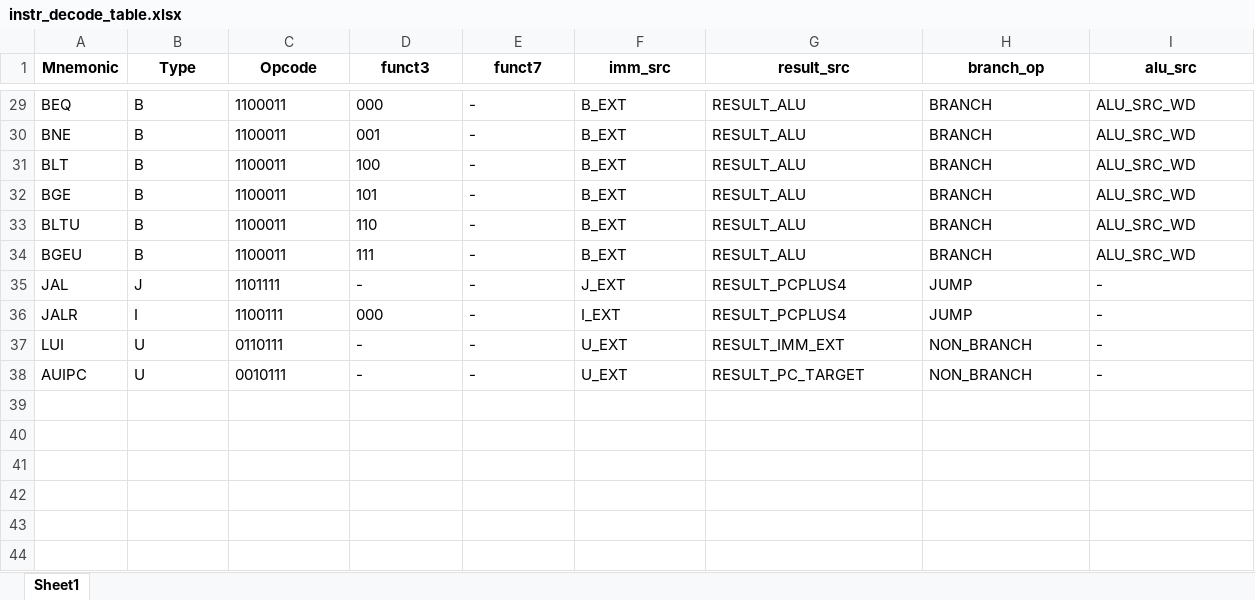
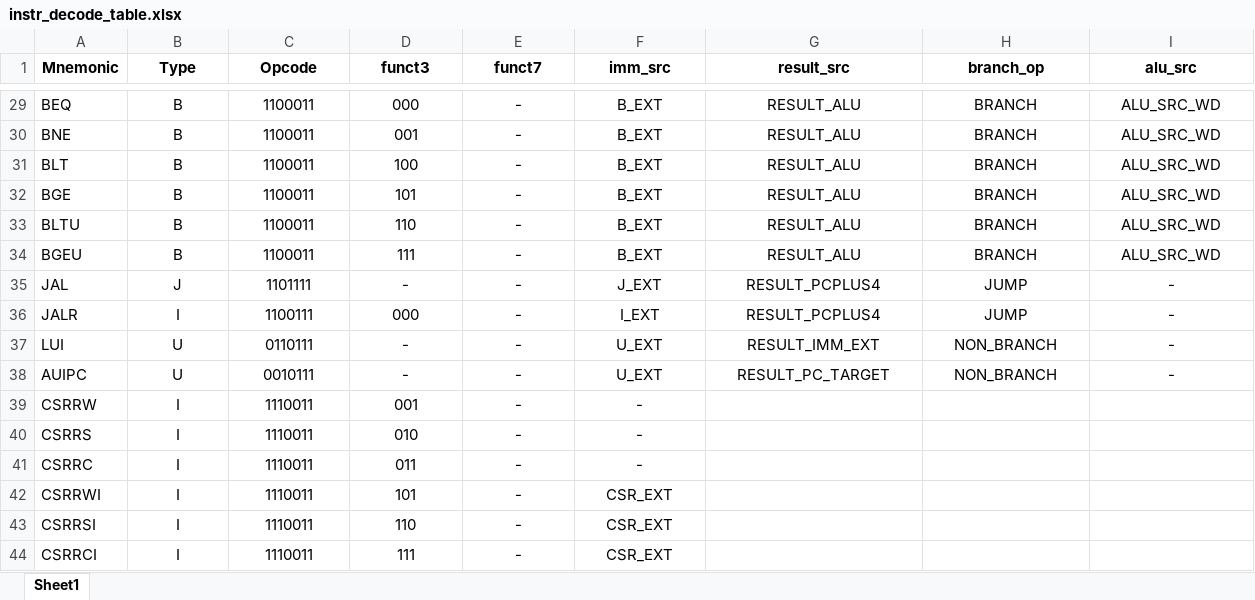
Before and after one commit to Biggo03/RISC-V-Pipelined, an Excel workbook: docs/spreadsheets/instr_decode_table.xlsx, sheet Sheet1, drawn as a sheet; only a part is shown, gaps mark what is left out; values as stored, in another font and other column widths than the file's, no borders; rows hold the shown columns only; the diff covers the shown part only; the diff names each change by its address in the sheet, - before the commit and + after, or states it on an @@ line.

```diff
--- a/docs/spreadsheets/instr_decode_table.xlsx (sheet Sheet1)
+++ b/docs/spreadsheets/instr_decode_table.xlsx (sheet Sheet1)
-B29:I38 alignment: left
+B29:I38 alignment: center
+row 39: CSRRW | I | 1110011 | 001 | - | -
+row 40: CSRRS | I | 1110011 | 010 | - | -
+row 41: CSRRC | I | 1110011 | 011 | - | -
+row 42: CSRRWI | I | 1110011 | 101 | - | CSR_EXT
+row 43: CSRRSI | I | 1110011 | 110 | - | CSR_EXT
+row 44: CSRRCI | I | 1110011 | 111 | - | CSR_EXT
```
Also changed, not shown: cell formats elsewhere in this sheet, 31 other files.
